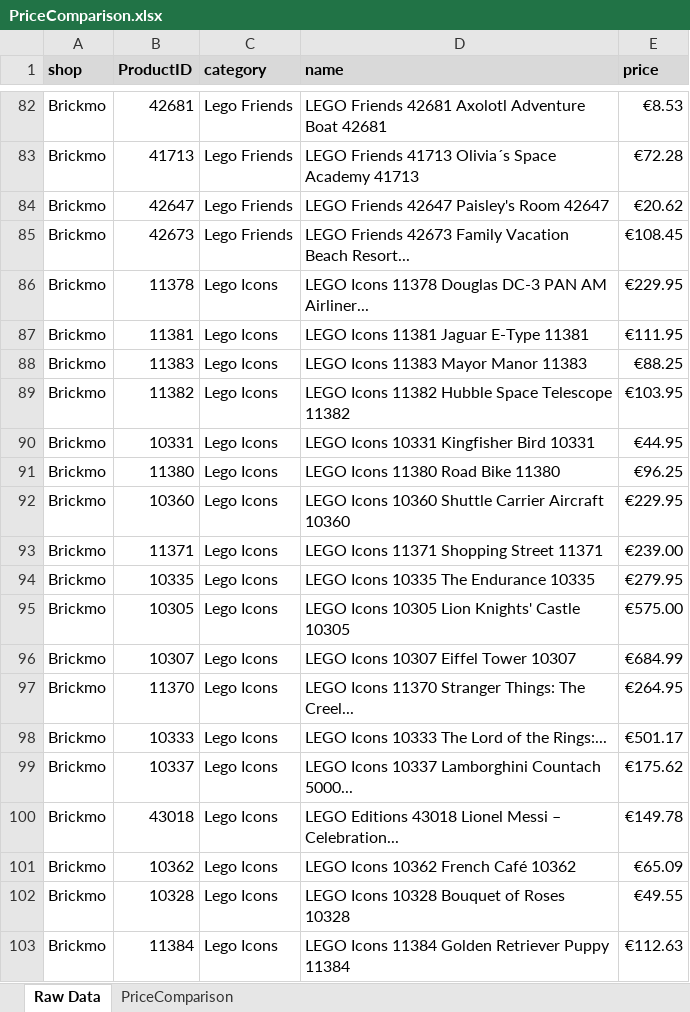
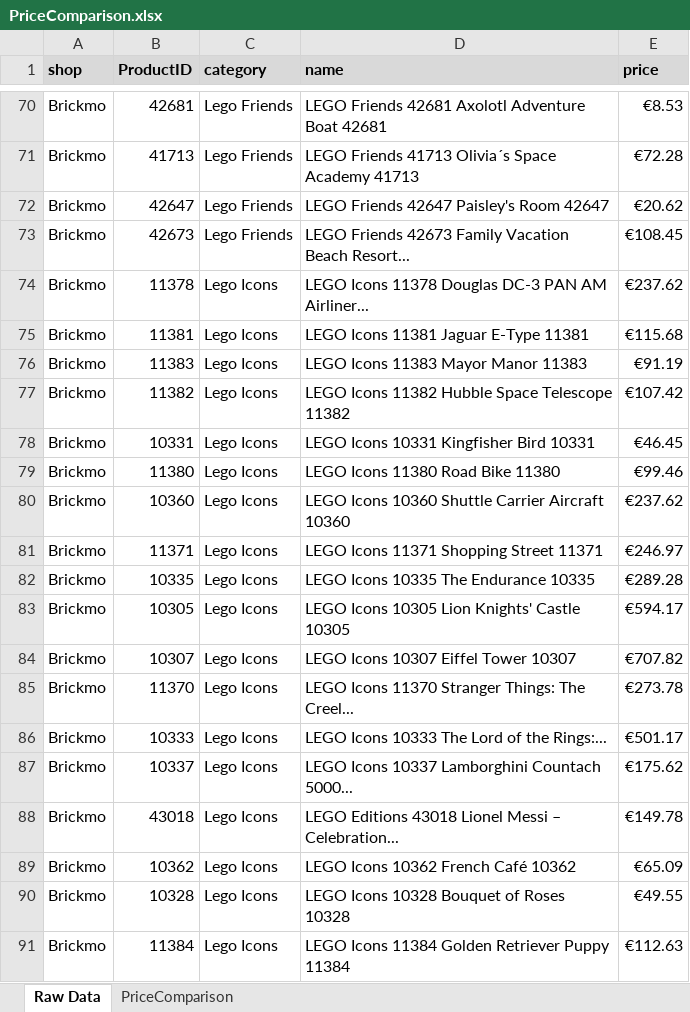
Before and after one commit to Viva-Roamera/BP_Group9, an Excel workbook: output/PriceComparison.xlsx, sheet Raw Data, drawn as a sheet; only a part is shown, gaps mark what is left out; values as stored, in another font and other column widths than the file's, no borders; addresses are those after the commit; the diff covers the shown part only; the diff names each change by its address in the sheet, - before the commit and + after, or states it on an @@ line.

Commit message:
Updated Price Comparison and Data Visualization
Add chart for Top 20 products with highest price gap among shops.

```diff
--- a/output/PriceComparison.xlsx (sheet Raw Data)
+++ b/output/PriceComparison.xlsx (sheet Raw Data)
-E74 (price): €229.95
+E74 (price): €237.62
-E75 (price): €111.95
+E75 (price): €115.68
-E76 (price): €88.25
+E76 (price): €91.19
-E77 (price): €103.95
+E77 (price): €107.42
-E78 (price): €44.95
+E78 (price): €46.45
-E79 (price): €96.25
+E79 (price): €99.46
-E80 (price): €229.95
+E80 (price): €237.62
-E81 (price): €239.00
+E81 (price): €246.97
-E82 (price): €279.95
+E82 (price): €289.28
-E83 (price): €575.00
+E83 (price): €594.17
-E84 (price): €684.99
+E84 (price): €707.82
-E85 (price): €264.95
+E85 (price): €273.78
```
Also changed, not shown: 22 added rows and 24 removed rows elsewhere in this sheet, sheet PriceComparison, 10 other files.
